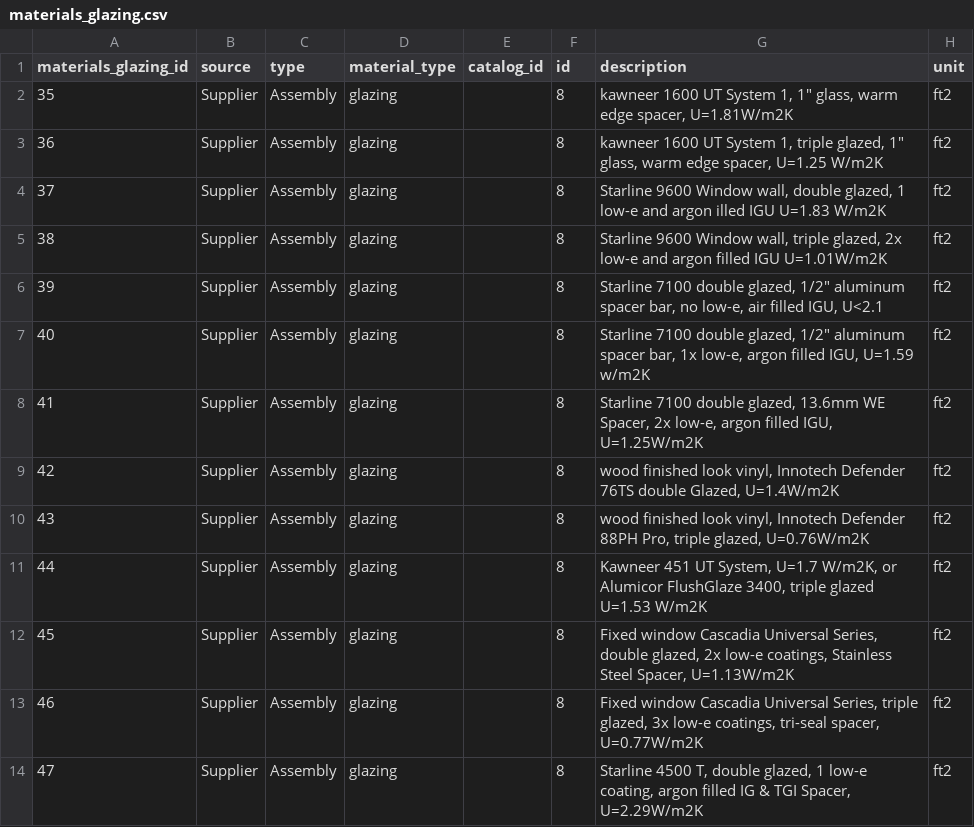
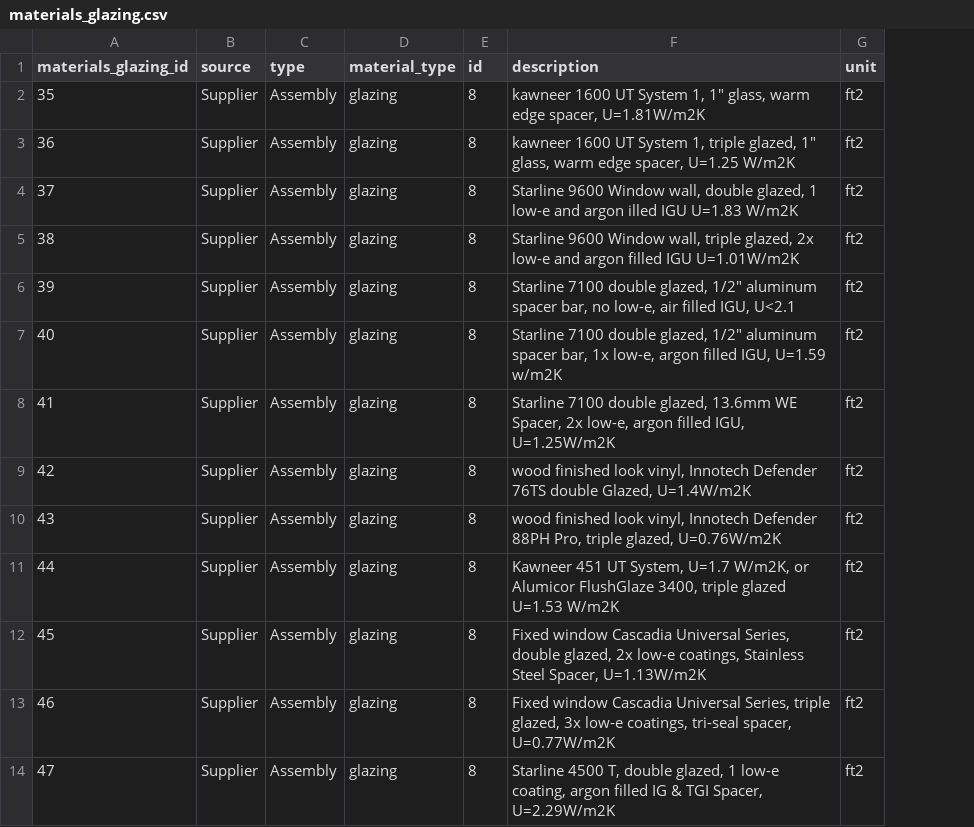
Before and after one commit to canmet-energy/tbd_data_conversion, a CSV file: materials_glazing.csv, drawn as a sheet; only a part is shown; the diff names each change by its address in the sheet, - before the commit and + after, or states it on an @@ line.

Commit message:
removed column

```diff
--- a/materials_glazing.csv
+++ b/materials_glazing.csv
-column E (catalog_id), empty
```
Also changed, not shown: 1 other file.
